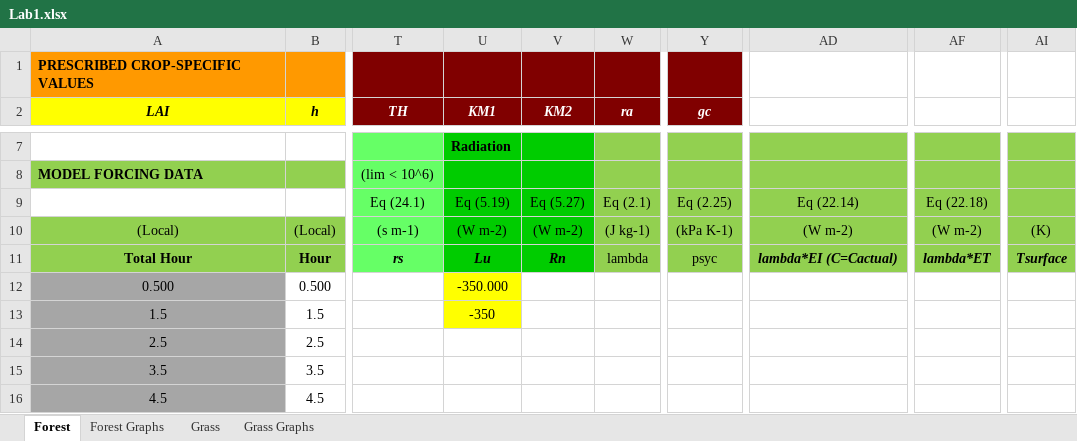
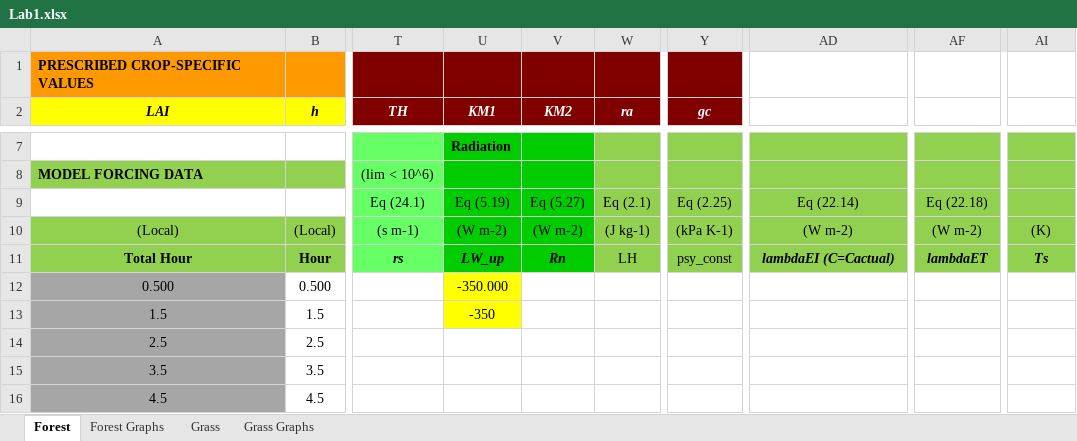
Before and after one commit to atdunwoody/EcoHydro, an Excel workbook: CIVE 625/Lab1.xlsx, sheet Forest, drawn as a sheet; only a part is shown, gaps mark what is left out; values as stored, in another font and other column widths than the file's, no borders; charts and pictures not drawn; the diff names each change by its address in the sheet, - before the commit and + after, or states it on an @@ line.

Commit message:
Progress made on run_model function, but some values doverging to infinity

```diff
--- a/CIVE 625/Lab1.xlsx (sheet Forest)
+++ b/CIVE 625/Lab1.xlsx (sheet Forest)
-U11 (KM1): Lu
+U11 (KM1): LW_up
-W11 (ra): lambda
+W11 (ra): LH
-Y11 (gc): psyc
+Y11 (gc): psy_const
-AD11: lambda*EI (C=Cactual)
+AD11: lambdaEI (C=Cactual)
-AF11: lambda*ET
+AF11: lambdaET
-AI11: Tsurface
+AI11: Ts
```
Also changed, not shown: sheet Grass, charts or pictures, 5 other files.
